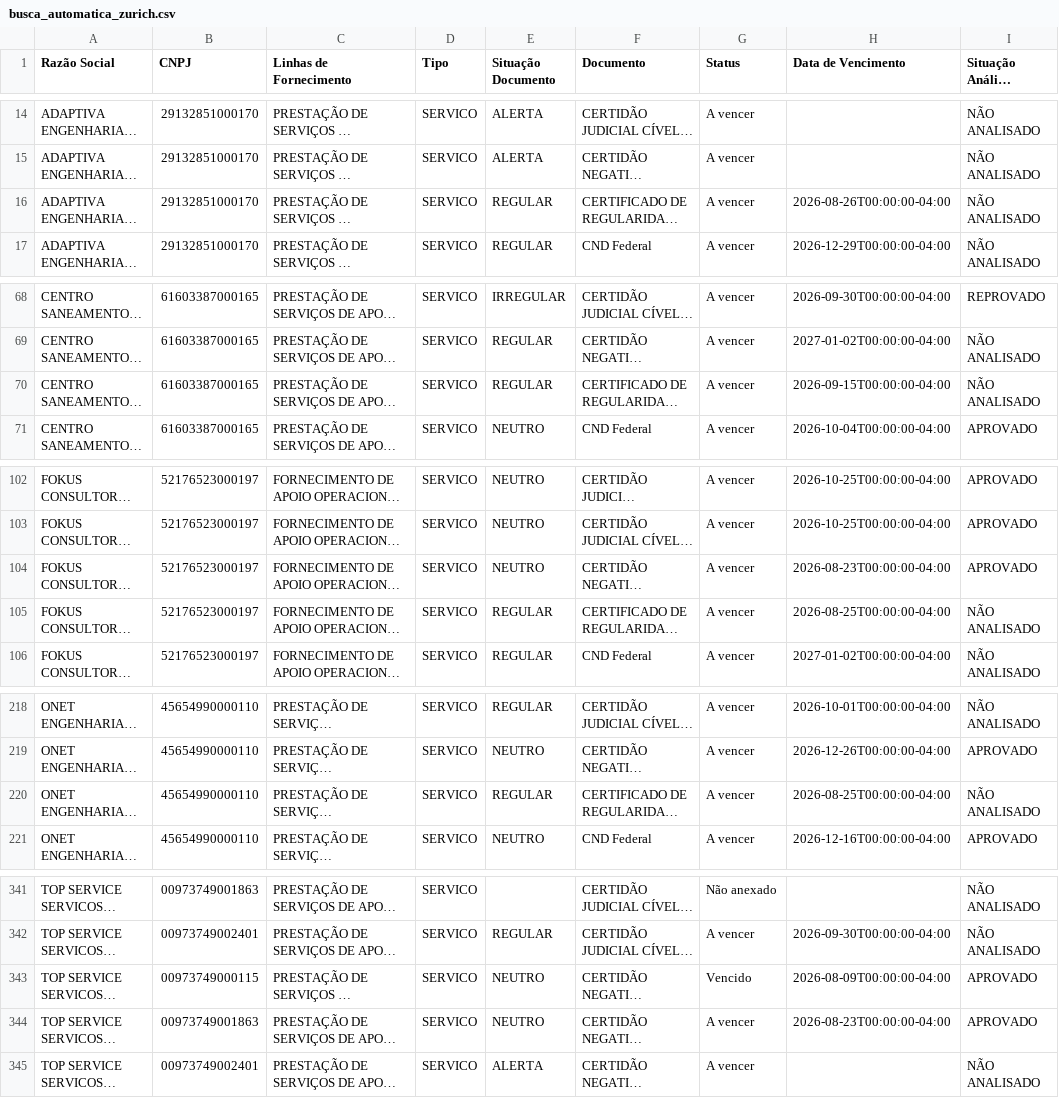
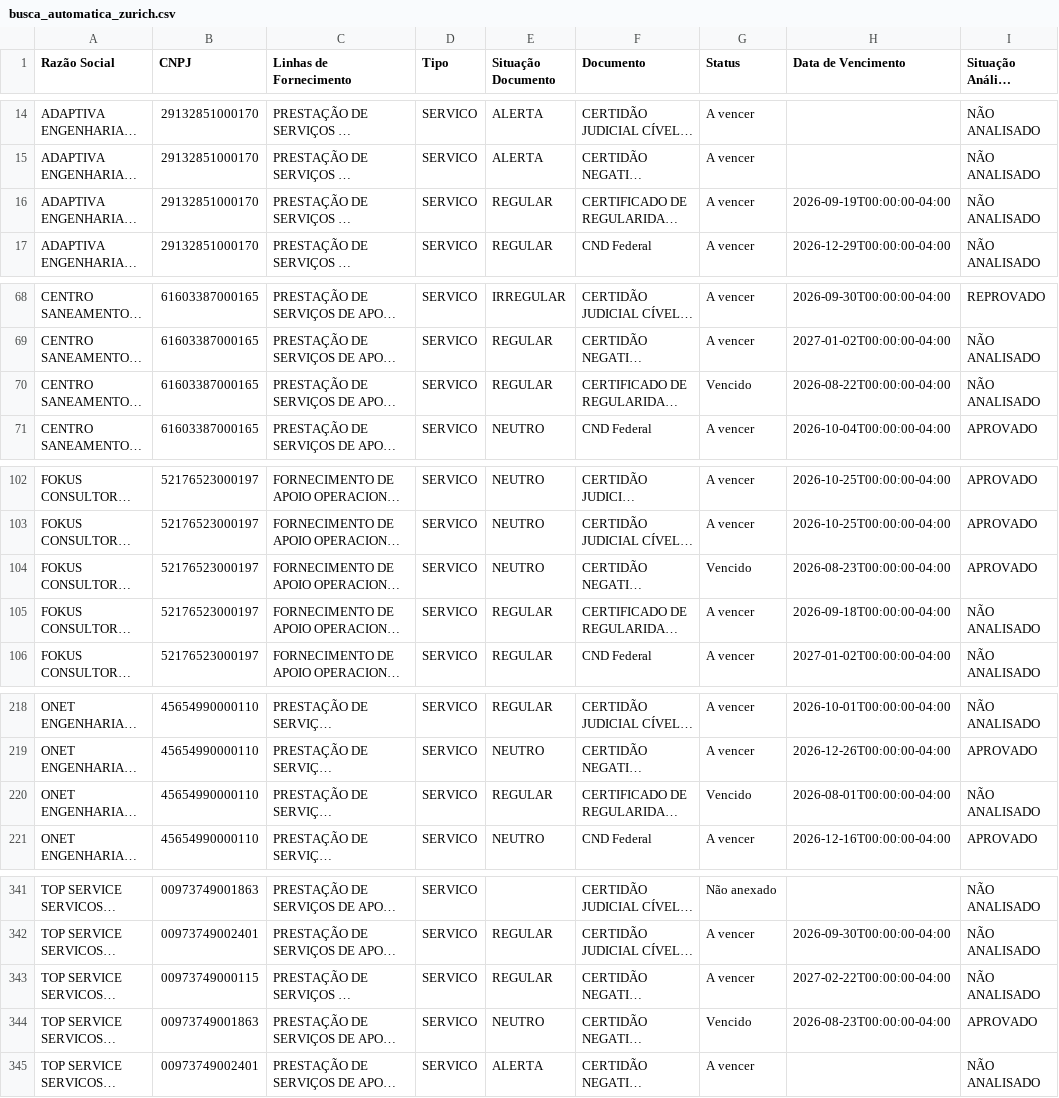
Before and after one commit to gabrillvital-crypto/ClaudeGL, a CSV file: dashboard-react/public/data/busca_automatica_zurich.csv, drawn as a sheet; only a part is shown, gaps mark what is left out; long unchanged cells end in …; the diff covers the shown part only; the diff names each change by its address in the sheet, - before the commit and + after, or states it on an @@ line.

```diff
--- a/dashboard-react/public/data/busca_automatica_zurich.csv
+++ b/dashboard-react/public/data/busca_automatica_zurich.csv
-H16 (Data de Vencimento): 2026-08-26T00:00:00-04:00
+H16 (Data de Vencimento): 2026-09-19T00:00:00-04:00
-G70 (Status): A vencer
+G70 (Status): Vencido
-H70 (Data de Vencimento): 2026-09-15T00:00:00-04:00
+H70 (Data de Vencimento): 2026-08-22T00:00:00-04:00
-G104 (Status): A vencer
+G104 (Status): Vencido
-H105 (Data de Vencimento): 2026-08-25T00:00:00-04:00
+H105 (Data de Vencimento): 2026-09-18T00:00:00-04:00
-G220 (Status): A vencer
+G220 (Status): Vencido
-H220 (Data de Vencimento): 2026-08-25T00:00:00-04:00
+H220 (Data de Vencimento): 2026-08-01T00:00:00-04:00
-E343 (Situação Documento): NEUTRO
+E343 (Situação Documento): REGULAR
-G343 (Status): Vencido
+G343 (Status): A vencer
-H343 (Data de Vencimento): 2026-08-09T00:00:00-04:00
+H343 (Data de Vencimento): 2027-02-22T00:00:00-04:00
-I343 (Situação Análise Documento): APROVADO
+I343 (Situação Análise Documento): NÃO ANALISADO
-G344 (Status): A vencer
+G344 (Status): Vencido
```
Also changed, not shown: 7 edited cells elsewhere in this file, dashboard-react/public/data/contratos_zurich.csv, dashboard-react/public/data/terceiros_zurich.csv, 1 other file.
